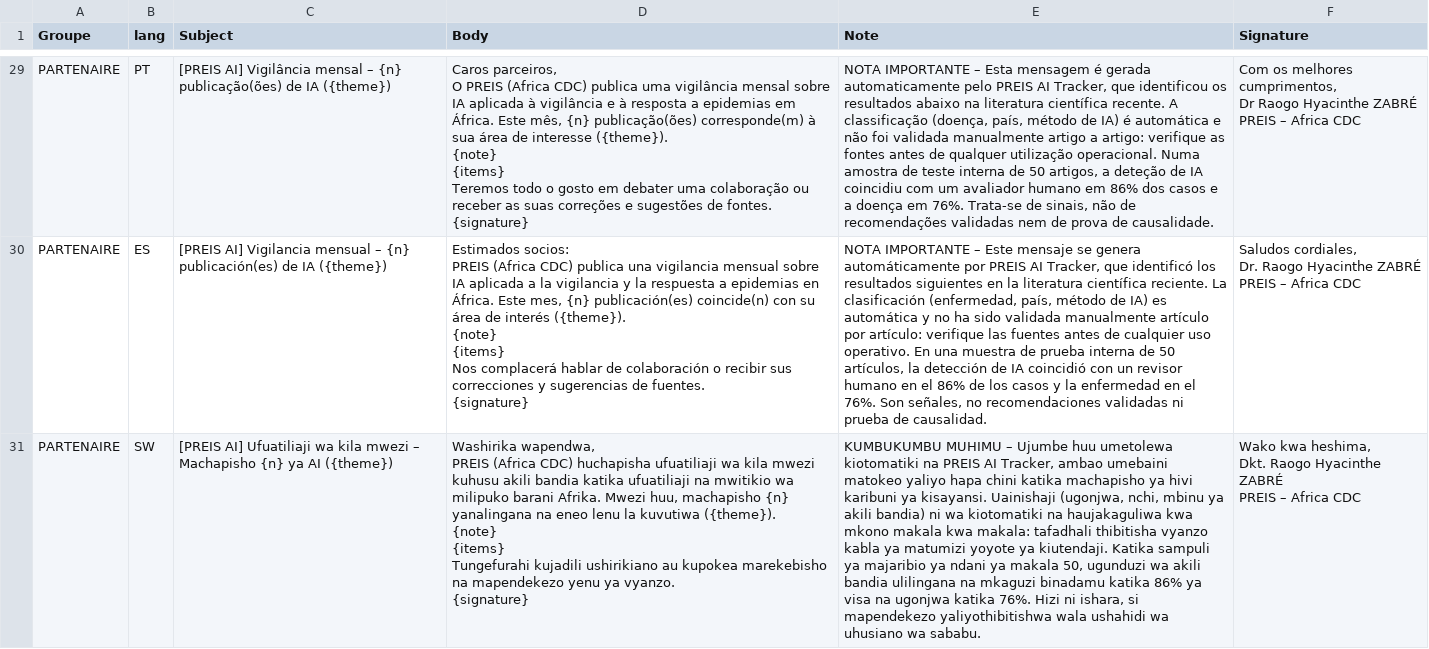
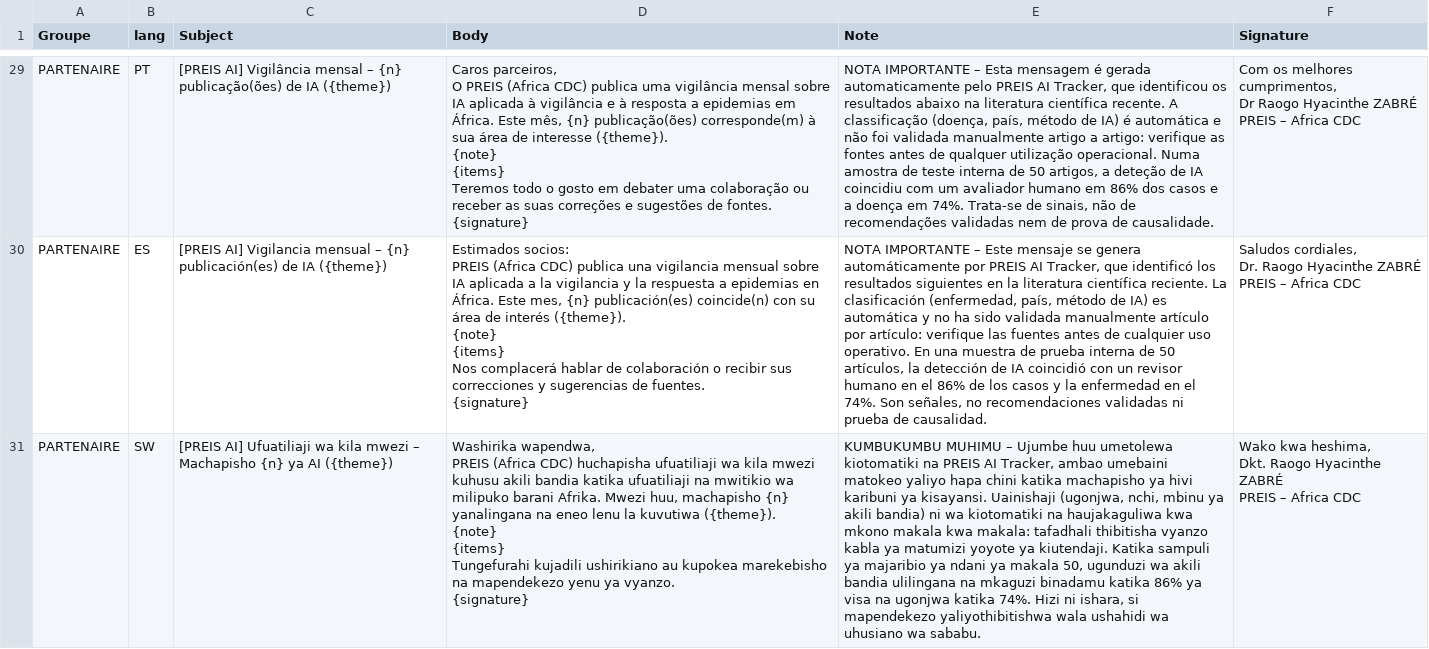
Before and after one commit to zabre-hyacinthe/PREIS_AI, a CSV file: config/alert_email_templates_i18n.csv, drawn as a sheet; only a part is shown, gaps mark what is left out; the diff covers the shown part only; the diff names each change by its address in the sheet, - before the commit and + after, or states it on an @@ line.

```diff
--- a/config/alert_email_templates_i18n.csv
+++ b/config/alert_email_templates_i18n.csv
-E29 (Note): …doença em 76%. Trata-se de…
+E29 (Note): …doença em 74%. Trata-se de…
-E30 (Note): …en el 76%. Son señales,…
+E30 (Note): …en el 74%. Son señales,…
-E31 (Note): …ugonjwa katika 76%. Hizi ni…
+E31 (Note): …ugonjwa katika 74%. Hizi ni…
```
Also changed, not shown: 27 edited cells elsewhere in this file, config/alert_i18n_strings.csv, 6 other files.
